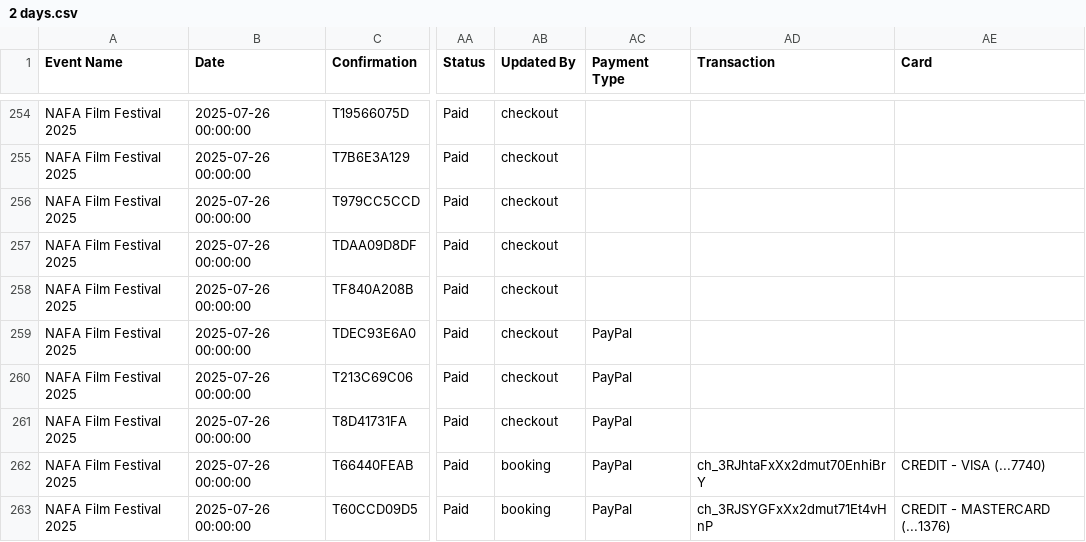
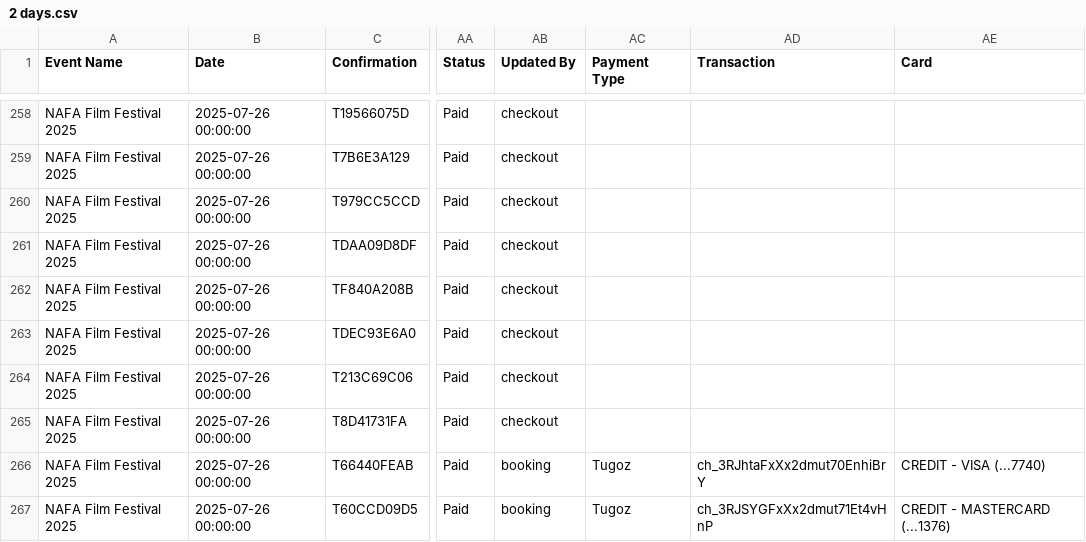
Before and after one commit to yogi-theyoda/ticketing_summary, a CSV file: data/2 days.csv, drawn as a sheet; only a part is shown, gaps mark what is left out; addresses are those after the commit; the diff covers the shown part only; the diff names each change by its address in the sheet, - before the commit and + after, or states it on an @@ line.

```diff
--- a/data/2 days.csv
+++ b/data/2 days.csv
-AC263:AC265 (Payment Type): PayPal
+AC263:AC265 (Payment Type): (empty)
-AC266:AC267 (Payment Type): PayPal
+AC266:AC267 (Payment Type): Tugoz
```
Also changed, not shown: 4 added rows and 8 edited cells elsewhere in this file, data/25.csv, data/26.csv, 2 other files.
